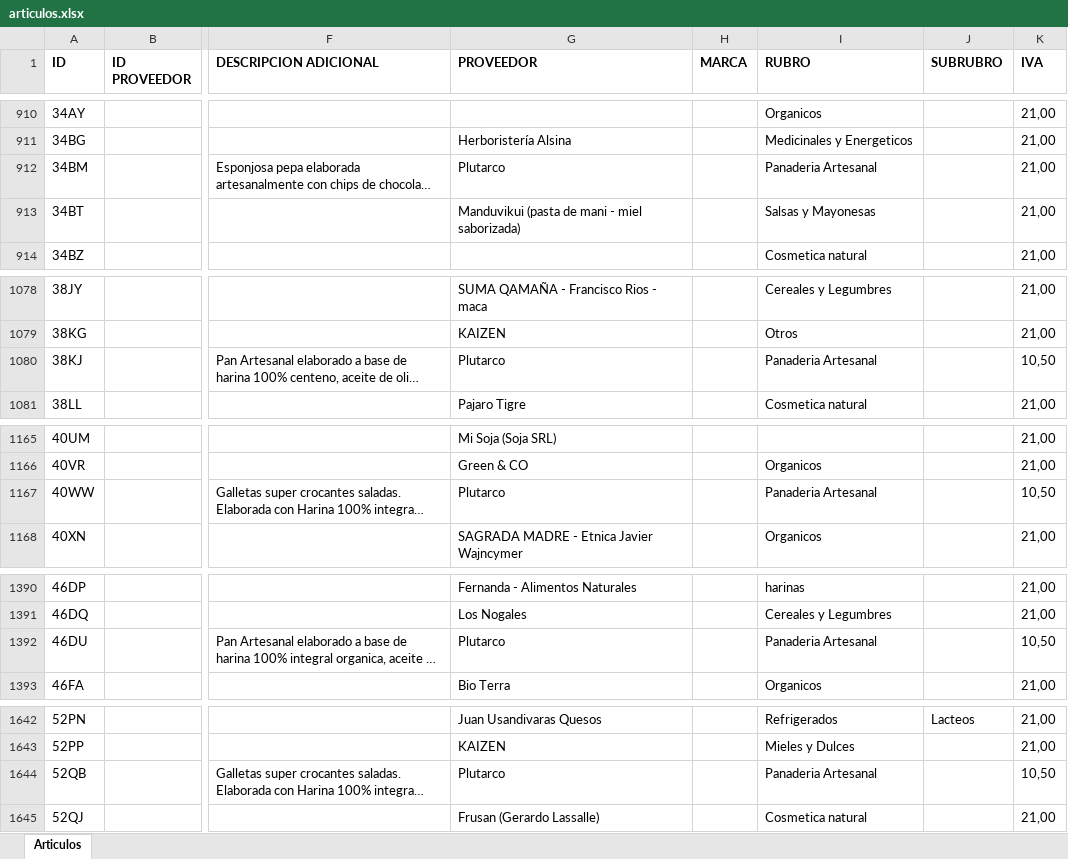
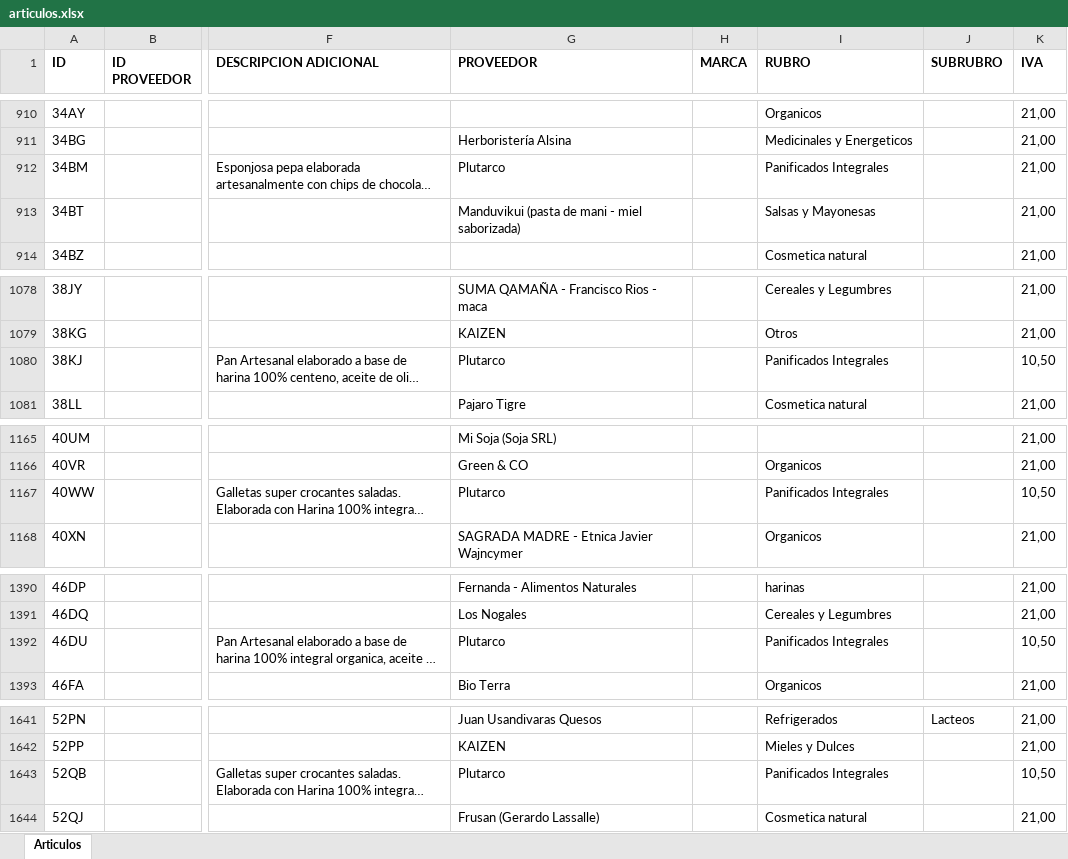
Before and after one commit to ppaipi/plutarco.github.io, an Excel workbook: articulos.xlsx, sheet Articulos, drawn as a sheet; only a part is shown, gaps mark what is left out; long unchanged cells end in …; values as stored, in another font and other column widths than the file's, no borders; addresses are those after the commit; the diff covers the shown part only; the diff names each change by its address in the sheet, - before the commit and + after, or states it on an @@ line.

Commit message:
Update articulos.xlsx

```diff
--- a/articulos.xlsx (sheet Articulos)
+++ b/articulos.xlsx (sheet Articulos)
-I912 (RUBRO): Panaderia Artesanal
+I912 (RUBRO): Panificados Integrales
-I1080 (RUBRO): Panaderia Artesanal
+I1080 (RUBRO): Panificados Integrales
-I1167 (RUBRO): Panaderia Artesanal
+I1167 (RUBRO): Panificados Integrales
-I1392 (RUBRO): Panaderia Artesanal
+I1392 (RUBRO): Panificados Integrales
-I1643 (RUBRO): Panaderia Artesanal
+I1643 (RUBRO): Panificados Integrales
```
Also changed, not shown: 1 removed row and 30 edited cells elsewhere in this sheet.
